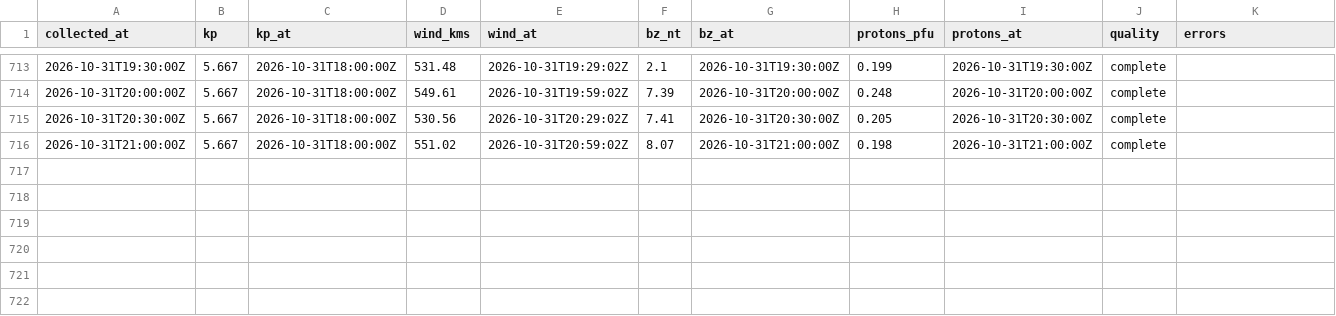
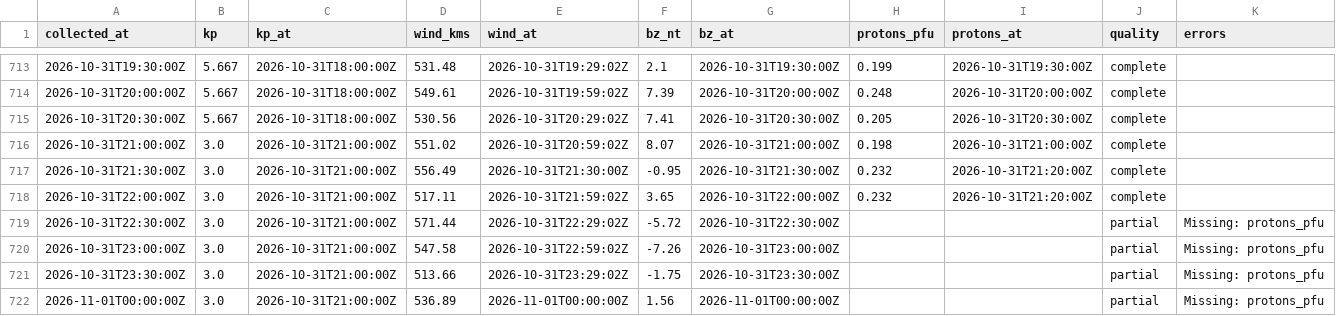
Before and after one commit to KF5EYY/parka-mw-propagation, a CSV file: data/history.csv, drawn as a sheet; only a part is shown, gaps mark what is left out.

```diff
--- a/data/history.csv
+++ b/data/history.csv
@@ -715,2 +715,8 @@ collected_at,kp,kp_at,wind_kms,wind_at,bz_nt,bz_at,protons_pfu,protons_at,qualit
 2026-10-31T20:30:00Z,5.667,2026-10-31T18:00:00Z,530.56,2026-10-31T20:29:02Z,7.41,2026-10-31T20:30:00Z,0.205,2026-10-31T20:30:00Z,complete,
-2026-10-31T21:00:00Z,5.667,2026-10-31T18:00:00Z,551.02,2026-10-31T20:59:02Z,8.07,2026-10-31T21:00:00Z,0.198,2026-10-31T21:00:00Z,complete,
+2026-10-31T21:00:00Z,3.0,2026-10-31T21:00:00Z,551.02,2026-10-31T20:59:02Z,8.07,2026-10-31T21:00:00Z,0.198,2026-10-31T21:00:00Z,complete,
+2026-10-31T21:30:00Z,3.0,2026-10-31T21:00:00Z,556.49,2026-10-31T21:30:00Z,-0.95,2026-10-31T21:30:00Z,0.232,2026-10-31T21:20:00Z,complete,
+2026-10-31T22:00:00Z,3.0,2026-10-31T21:00:00Z,517.11,2026-10-31T21:59:02Z,3.65,2026-10-31T22:00:00Z,0.232,2026-10-31T21:20:00Z,complete,
+2026-10-31T22:30:00Z,3.0,2026-10-31T21:00:00Z,571.44,2026-10-31T22:29:02Z,-5.72,2026-10-31T22:30:00Z,,,partial,Missing: protons_pfu
+2026-10-31T23:00:00Z,3.0,2026-10-31T21:00:00Z,547.58,2026-10-31T22:59:02Z,-7.26,2026-10-31T23:00:00Z,,,partial,Missing: protons_pfu
+2026-10-31T23:30:00Z,3.0,2026-10-31T21:00:00Z,513.66,2026-10-31T23:29:02Z,-1.75,2026-10-31T23:30:00Z,,,partial,Missing: protons_pfu
+2026-11-01T00:00:00Z,3.0,2026-10-31T21:00:00Z,536.89,2026-11-01T00:00:00Z,1.56,2026-11-01T00:00:00Z,,,partial,Missing: protons_pfu
```
Also changed, not shown: 3 other files.
